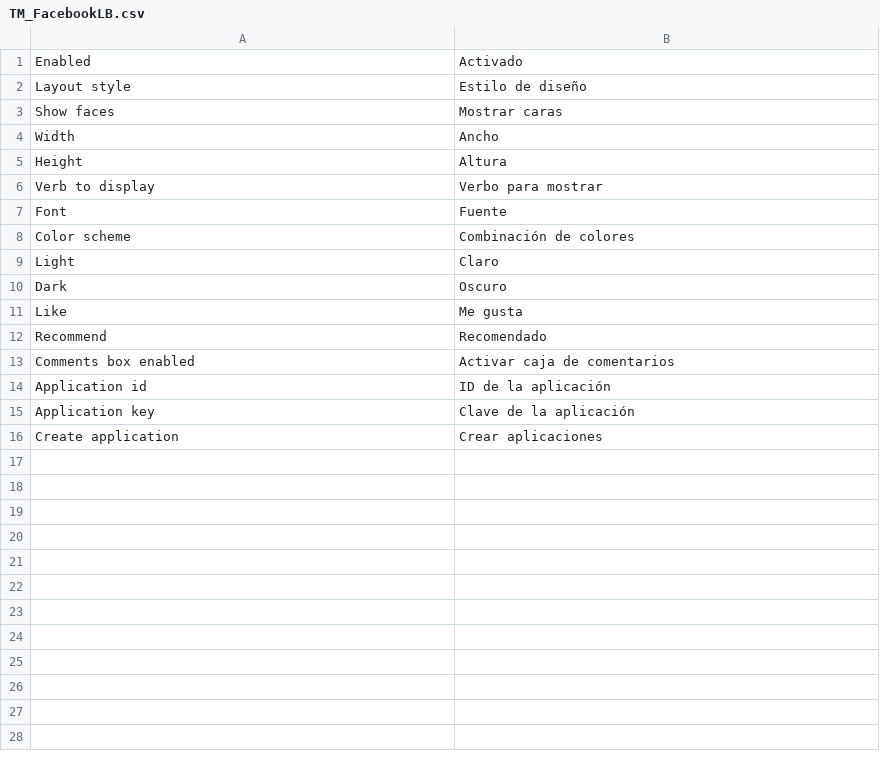
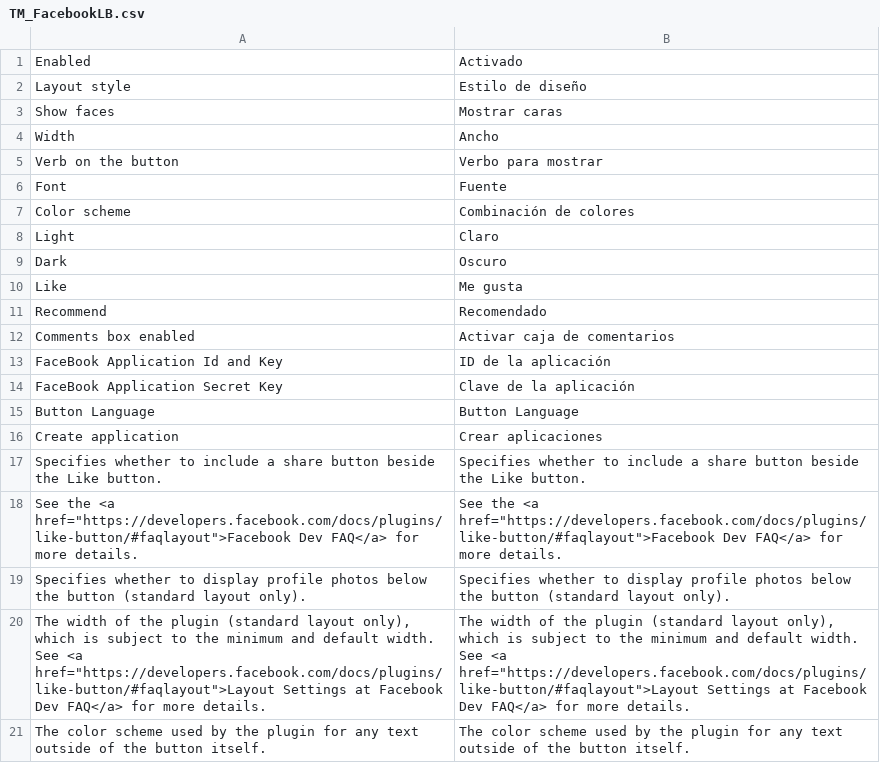
Before and after one commit to tmhub/facebooklb, a CSV file: app/locale/es_ES/TM_FacebookLB.csv, drawn as a sheet.

```diff
--- a/app/locale/es_ES/TM_FacebookLB.csv
+++ b/app/locale/es_ES/TM_FacebookLB.csv
@@ -4,4 +4,3 @@
 "Width","Ancho"
-"Height","Altura"
-"Verb to display","Verbo para mostrar"
+"Verb on the button","Verbo para mostrar"
 "Font","Fuente"
@@ -13,4 +12,10 @@
 "Comments box enabled","Activar caja de comentarios"
-"Application id","ID de la aplicación"
-"Application key","Clave de la aplicación"
+"FaceBook Application Id and Key","ID de la aplicación"
+"FaceBook Application Secret Key","Clave de la aplicación"
+"Button Language","Button Language"
 "Create application","Crear aplicaciones"
+"Specifies whether to include a share button beside the Like button.", "Specifies whether to include a share button beside the Like button."
+"See the <a href=""https://developers.facebook.com/docs/plugins/like-button/#faqlayout"">Facebook Dev FAQ</a> for more details.", "See the <a href=""https://developers.facebook.com/docs/plugins/like-button/#faqlayout"">Facebook Dev FAQ</a> for more details."
+"Specifies whether to display profile photos below the button (standard layout only).", "Specifies whether to display profile photos below the button (standard layout only)."
+"The width of the plugin (standard layout only), which is subject to the minimum and default width. See <a href=""https://developers.facebook.com/docs/plugins/like-button/#faqlayout"">Layout Settings at Facebook Dev FAQ</a> for more details.", "The width of the plugin (standard layout only), which is subject to the minimum and default width. See <a href=""https://developers.facebook.com/docs/plugins/like-button/#faqlayout"">Layout Settings at Facebook Dev FAQ</a> for more details."
+"The color scheme used by the plugin for any text outside of the button itself.", "The color scheme used by the plugin for any text outside of the button itself."
```
Also changed, not shown: app/locale/en_US/TM_FacebookLB.csv, app/locale/fr_FR/TM_FacebookLB.csv, 5 other files.
